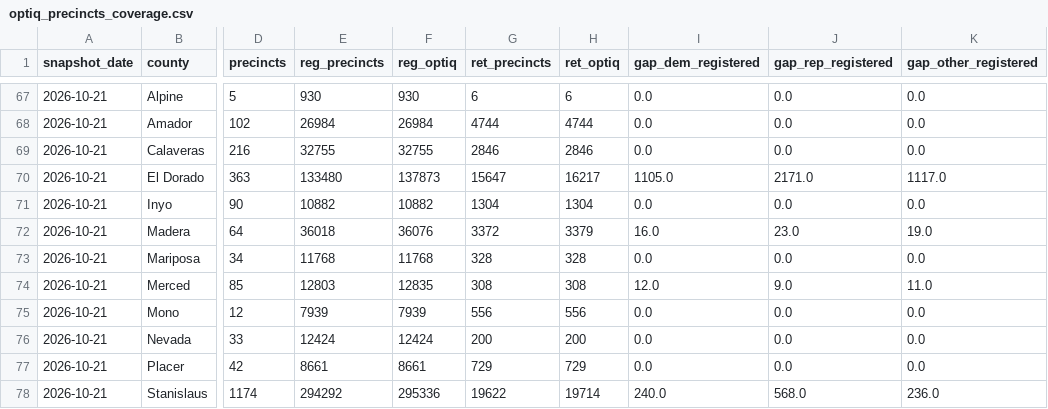
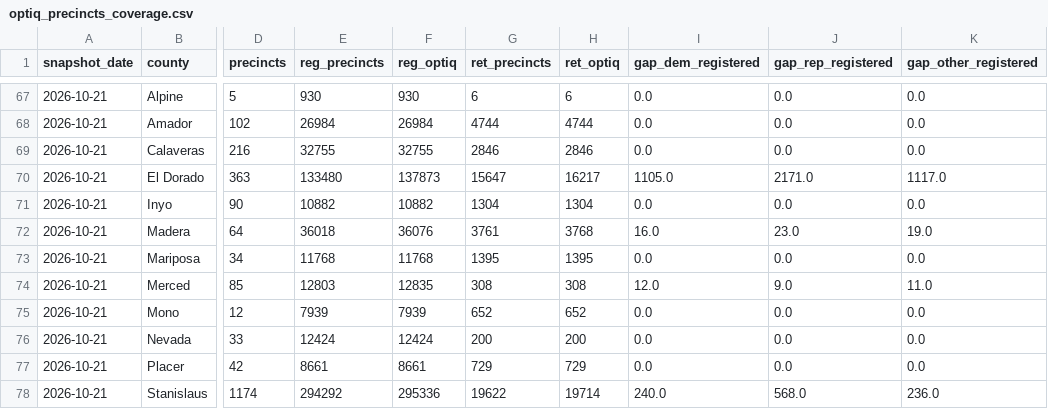
Before and after one commit to tysoda/2026-Ca-SD4-forecast-V2, a CSV file: optiq_precincts_coverage.csv, drawn as a sheet; only a part is shown, gaps mark what is left out; the diff names each change by its address in the sheet, - before the commit and + after, or states it on an @@ line.

```diff
--- a/optiq_precincts_coverage.csv
+++ b/optiq_precincts_coverage.csv
-G72 (ret_precincts): 3372
+G72 (ret_precincts): 3761
-H72 (ret_optiq): 3379
+H72 (ret_optiq): 3768
-G73 (ret_precincts): 328
+G73 (ret_precincts): 1395
-H73 (ret_optiq): 328
+H73 (ret_optiq): 1395
-G75 (ret_precincts): 556
+G75 (ret_precincts): 652
-H75 (ret_optiq): 556
+H75 (ret_optiq): 652
```
Also changed, not shown: optiq_county_party.csv, optiq_crosstabs.csv, 1 other file.
